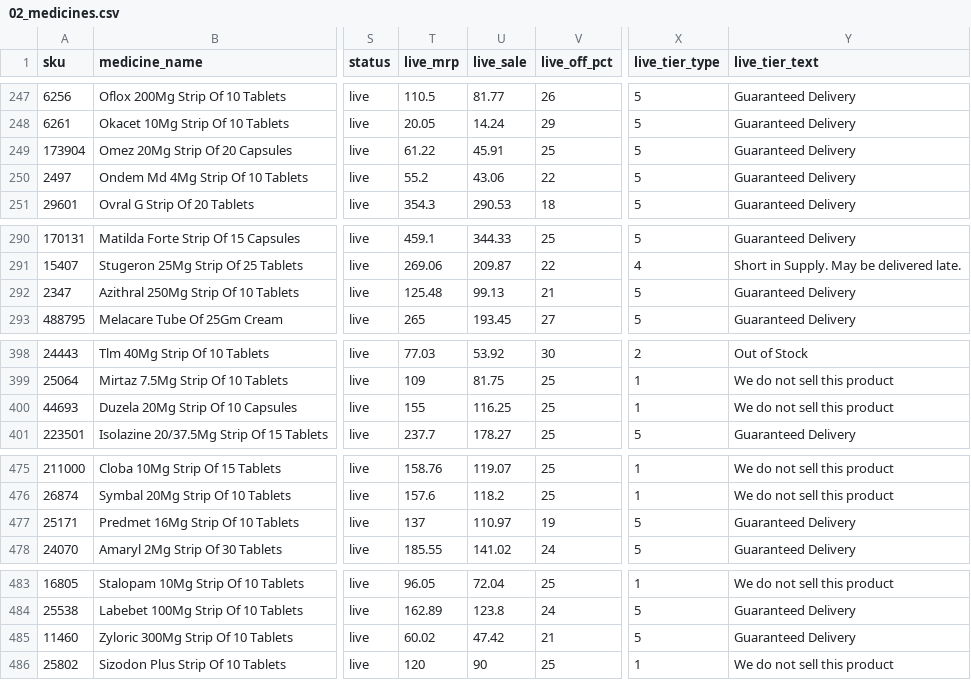
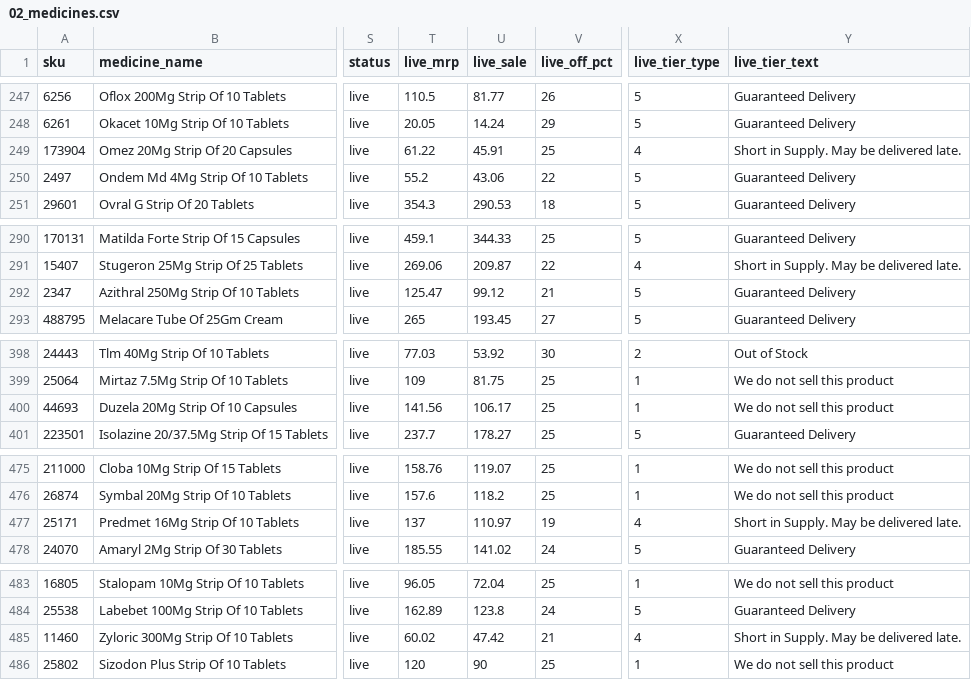
Before and after one commit to pharmeasyMarketing/medicines-by-class, a CSV file: sheets/02_medicines.csv, drawn as a sheet; only a part is shown, gaps mark what is left out; the diff covers the shown part only; the diff names each change by its address in the sheet, - before the commit and + after, or states it on an @@ line.

```diff
--- a/sheets/02_medicines.csv
+++ b/sheets/02_medicines.csv
-X249 (live_tier_type): 5
+X249 (live_tier_type): 4
-Y249 (live_tier_text): Guaranteed Delivery
+Y249 (live_tier_text): Short in Supply. May be delivered late.
-T292 (live_mrp): 125.48
+T292 (live_mrp): 125.47
-U292 (live_sale): 99.13
+U292 (live_sale): 99.12
-T400 (live_mrp): 155
+T400 (live_mrp): 141.56
-U400 (live_sale): 116.25
+U400 (live_sale): 106.17
-X477 (live_tier_type): 5
+X477 (live_tier_type): 4
-Y477 (live_tier_text): Guaranteed Delivery
+Y477 (live_tier_text): Short in Supply. May be delivered late.
-X485 (live_tier_type): 5
+X485 (live_tier_type): 4
-Y485 (live_tier_text): Guaranteed Delivery
+Y485 (live_tier_text): Short in Supply. May be delivered late.
```
Also changed, not shown: 71 edited cells elsewhere in this file, 20 other files.
